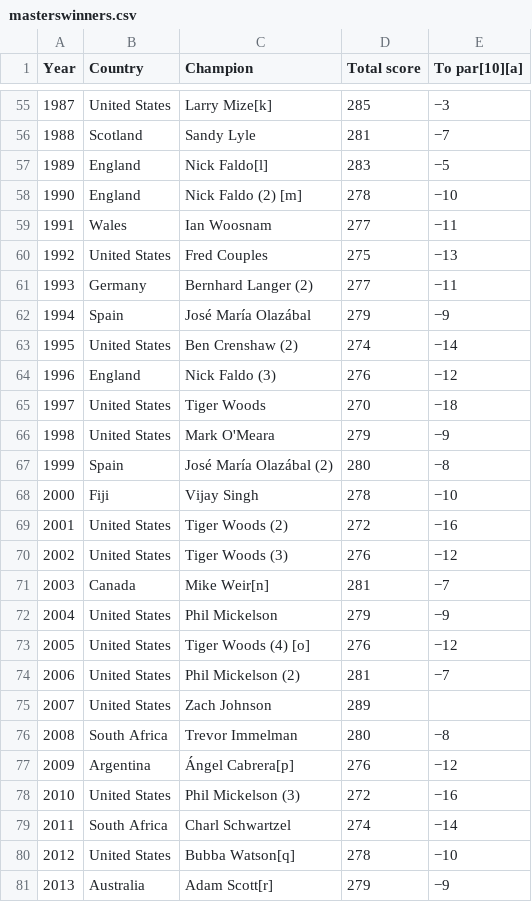
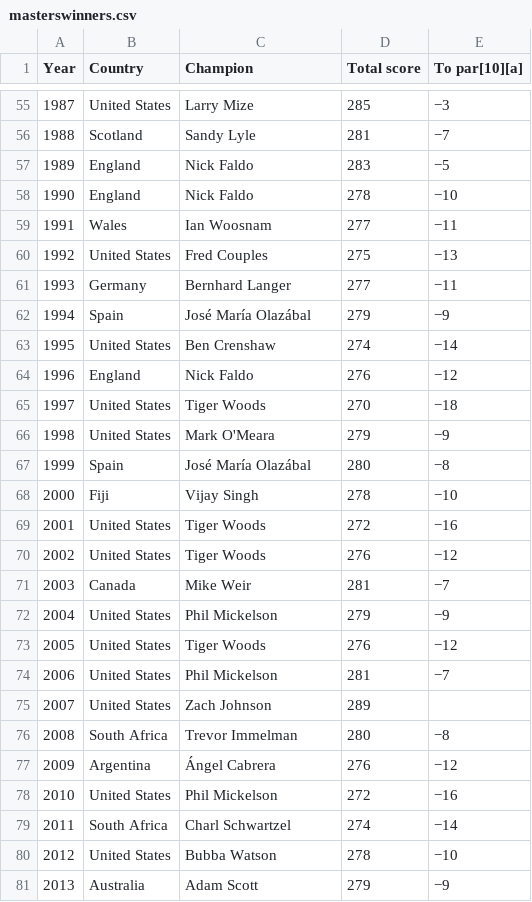
Before and after one commit to nurfnick/Data_Sets_For_Stats, a CSV file: CuratedDataSets/masterswinners.csv, drawn as a sheet; only a part is shown, gaps mark what is left out; the diff covers the shown part only.

```diff
--- a/CuratedDataSets/masterswinners.csv
+++ b/CuratedDataSets/masterswinners.csv
@@ -55,27 +55,27 @@ Year ,Country ,Champion ,Total score ,To par[10][a]
-1987 , United States ,Larry Mize[k] ,285,−3
+1987 , United States ,Larry Mize ,285,−3
 1988 , Scotland ,Sandy Lyle ,281,−7
-1989 , England ,Nick Faldo[l] ,283,−5
-1990 , England ,Nick Faldo (2) [m] ,278,−10
+1989 , England ,Nick Faldo ,283,−5
+1990 , England ,Nick Faldo ,278,−10
 1991 , Wales ,Ian Woosnam ,277,−11
 1992 , United States ,Fred Couples ,275,−13
-1993 , Germany ,Bernhard Langer (2) ,277,−11
+1993 , Germany ,Bernhard Langer ,277,−11
 1994 , Spain ,José María Olazábal ,279,−9
-1995 , United States ,Ben Crenshaw (2) ,274,−14
-1996 , England ,Nick Faldo (3) ,276,−12
+1995 , United States ,Ben Crenshaw ,274,−14
+1996 , England ,Nick Faldo ,276,−12
 1997 , United States ,Tiger Woods ,270,−18
 1998 , United States ,Mark O'Meara ,279,−9
-1999 , Spain ,José María Olazábal (2) ,280,−8
+1999 , Spain ,José María Olazábal ,280,−8
 2000 , Fiji ,Vijay Singh ,278,−10
-2001 , United States ,Tiger Woods (2) ,272,−16
-2002 , United States ,Tiger Woods (3) ,276,−12
-2003 , Canada ,Mike Weir[n] ,281,−7
+2001 , United States ,Tiger Woods ,272,−16
+2002 , United States ,Tiger Woods ,276,−12
+2003 , Canada ,Mike Weir ,281,−7
 2004 , United States ,Phil Mickelson ,279,−9
-2005 , United States ,Tiger Woods (4) [o] ,276,−12
-2006 , United States ,Phil Mickelson (2) ,281,−7
+2005 , United States ,Tiger Woods ,276,−12
+2006 , United States ,Phil Mickelson ,281,−7
 2007 , United States ,Zach Johnson ,289,
 2008 , South Africa ,Trevor Immelman ,280,−8
-2009 , Argentina ,Ángel Cabrera[p] ,276,−12
-2010 , United States ,Phil Mickelson (3) ,272,−16
+2009 , Argentina ,Ángel Cabrera ,276,−12
+2010 , United States ,Phil Mickelson ,272,−16
 2011 , South Africa ,Charl Schwartzel ,274,−14
-2012 , United States ,Bubba Watson[q] ,278,−10
-2013 , Australia ,Adam Scott[r] ,279,−9
+2012 , United States ,Bubba Watson ,278,−10
+2013 , Australia ,Adam Scott ,279,−9
```
Also changed, not shown: 26 edited cells elsewhere in this file.
